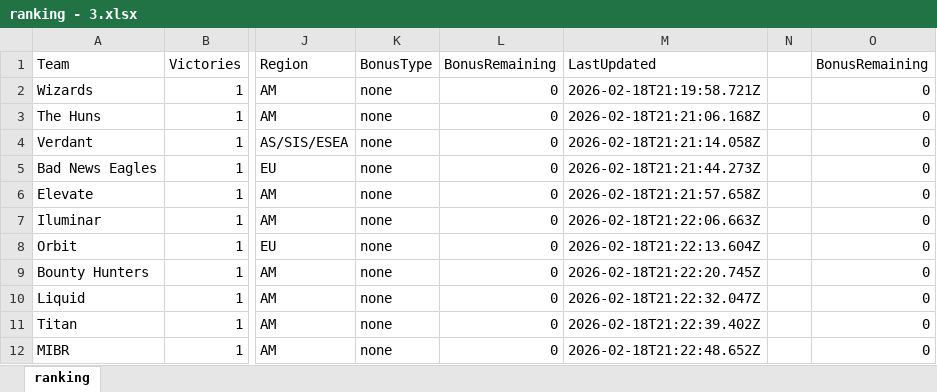
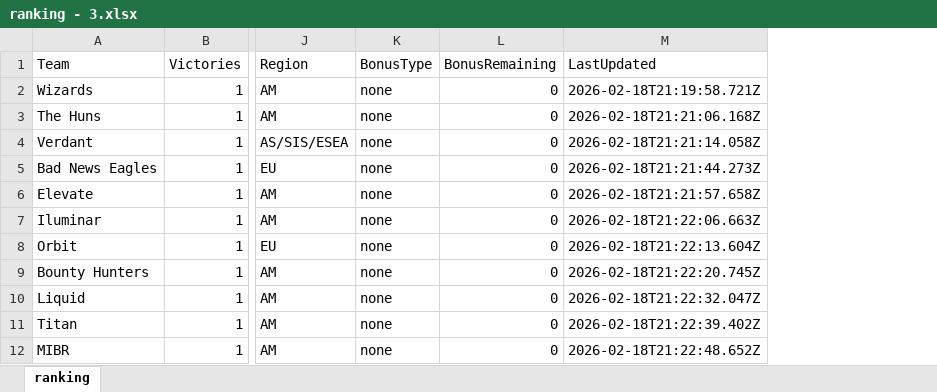
Before and after one commit to johncbraga/cs-tools, an Excel workbook: file/archives/ranking - 3.xlsx, sheet ranking, drawn as a sheet; only a part is shown, gaps mark what is left out; values as stored, in another font and other column widths than the file's, no borders; the diff names each change by its address in the sheet, - before the commit and + after, or states it on an @@ line.

```diff
--- a/file/archives/ranking - 3.xlsx (sheet ranking)
+++ b/file/archives/ranking - 3.xlsx (sheet ranking)
-column N, empty
-column O (BonusRemaining), rows 2-12: all 0
```
Also changed, not shown: file/archives/ranking - 1.xlsx, file/archives/ranking - 2.xlsx, 5 other files.
